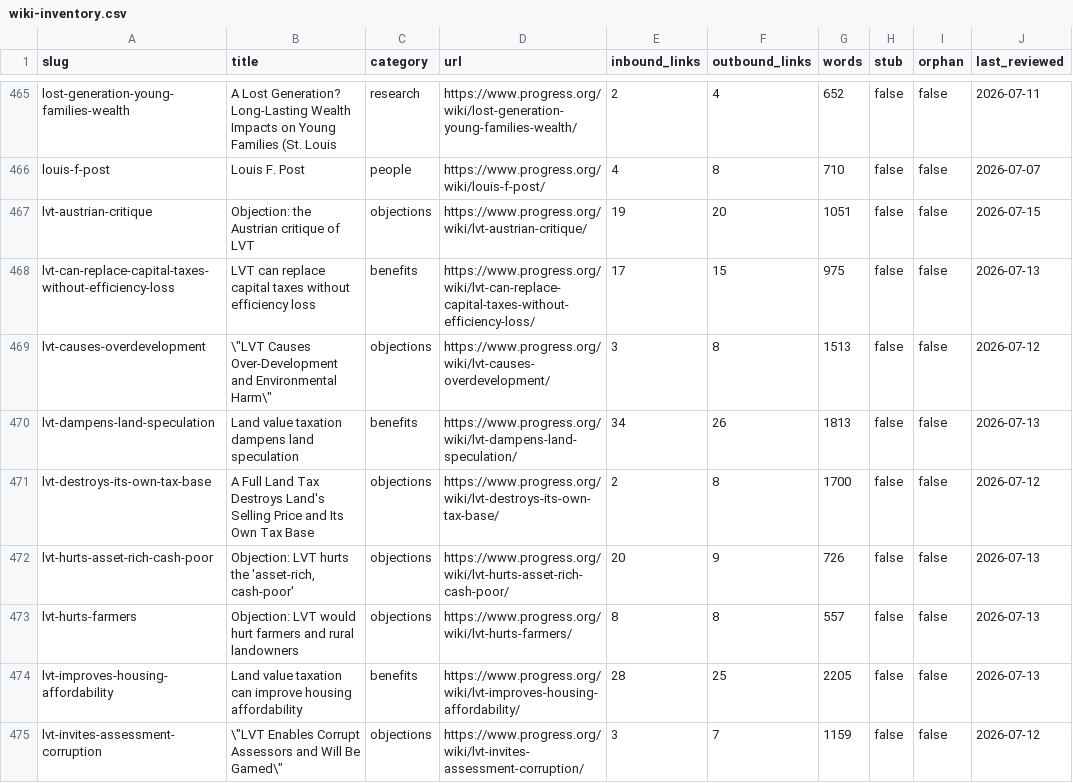
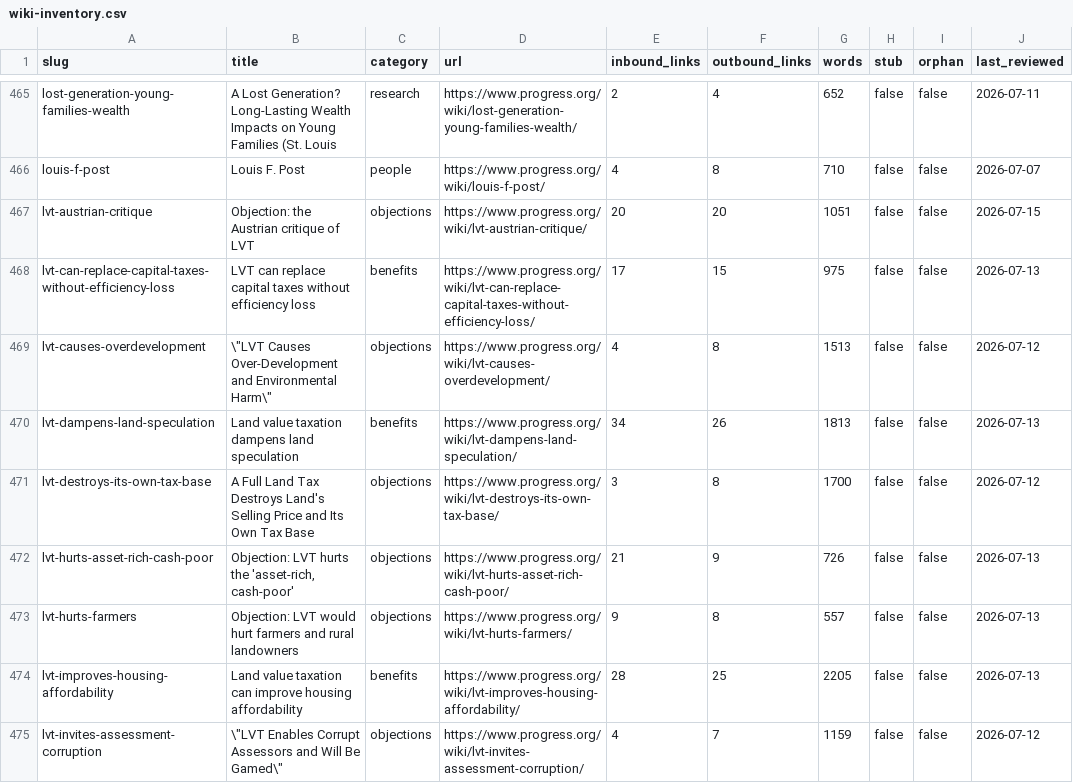
Before and after one commit to floydmari/georgism-wiki, a CSV file: sources/wiki-inventory.csv, drawn as a sheet; only a part is shown, gaps mark what is left out; the diff covers the shown part only.

```diff
--- a/sources/wiki-inventory.csv
+++ b/sources/wiki-inventory.csv
@@ -466,10 +466,10 @@ lost-generation-young-families-wealth,A Lost Generation? Long-Lasting Wealth Imp
 louis-f-post,Louis F. Post,people,https://www.progress.org/wiki/louis-f-post/,4,8,710,false,false,2026-07-07
-lvt-austrian-critique,Objection: the Austrian critique of LVT,objections,https://www.progress.org/wiki/lvt-austrian-critique/,19,20,1051,false,false,2026-07-15
+lvt-austrian-critique,Objection: the Austrian critique of LVT,objections,https://www.progress.org/wiki/lvt-austrian-critique/,20,20,1051,false,false,2026-07-15
 lvt-can-replace-capital-taxes-without-efficiency-loss,LVT can replace capital taxes without efficiency loss,benefits,https://www.progress.org/wiki/lvt-can-replace-capital-taxes-without-efficiency-loss/,17,15,975,false,false,2026-07-13
-lvt-causes-overdevelopment,"\""LVT Causes Over-Development and Environmental Harm\""",objections,https://www.progress.org/wiki/lvt-causes-overdevelopment/,3,8,1513,false,false,2026-07-12
+lvt-causes-overdevelopment,"\""LVT Causes Over-Development and Environmental Harm\""",objections,https://www.progress.org/wiki/lvt-causes-overdevelopment/,4,8,1513,false,false,2026-07-12
 lvt-dampens-land-speculation,Land value taxation dampens land speculation,benefits,https://www.progress.org/wiki/lvt-dampens-land-speculation/,34,26,1813,false,false,2026-07-13
-lvt-destroys-its-own-tax-base,A Full Land Tax Destroys Land's Selling Price and Its Own Tax Base,objections,https://www.progress.org/wiki/lvt-destroys-its-own-tax-base/,2,8,1700,false,false,2026-07-12
-lvt-hurts-asset-rich-cash-poor,"Objection: LVT hurts the 'asset-rich, cash-poor'",objections,https://www.progress.org/wiki/lvt-hurts-asset-rich-cash-poor/,20,9,726,false,false,2026-07-13
-lvt-hurts-farmers,Objection: LVT would hurt farmers and rural landowners,objections,https://www.progress.org/wiki/lvt-hurts-farmers/,8,8,557,false,false,2026-07-13
+lvt-destroys-its-own-tax-base,A Full Land Tax Destroys Land's Selling Price and Its Own Tax Base,objections,https://www.progress.org/wiki/lvt-destroys-its-own-tax-base/,3,8,1700,false,false,2026-07-12
+lvt-hurts-asset-rich-cash-poor,"Objection: LVT hurts the 'asset-rich, cash-poor'",objections,https://www.progress.org/wiki/lvt-hurts-asset-rich-cash-poor/,21,9,726,false,false,2026-07-13
+lvt-hurts-farmers,Objection: LVT would hurt farmers and rural landowners,objections,https://www.progress.org/wiki/lvt-hurts-farmers/,9,8,557,false,false,2026-07-13
 lvt-improves-housing-affordability,Land value taxation can improve housing affordability,benefits,https://www.progress.org/wiki/lvt-improves-housing-affordability/,28,25,2205,false,false,2026-07-13
-lvt-invites-assessment-corruption,"\""LVT Enables Corrupt Assessors and Will Be Gamed\""",objections,https://www.progress.org/wiki/lvt-invites-assessment-corruption/,3,7,1159,false,false,2026-07-12
+lvt-invites-assessment-corruption,"\""LVT Enables Corrupt Assessors and Will Be Gamed\""",objections,https://www.progress.org/wiki/lvt-invites-assessment-corruption/,4,7,1159,false,false,2026-07-12
```
Also changed, not shown: 1 added row and 47 edited cells elsewhere in this file, 3 other files.
